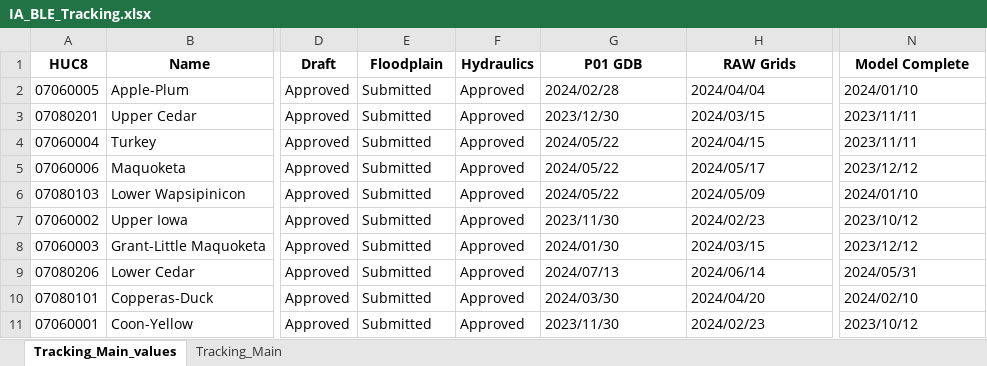
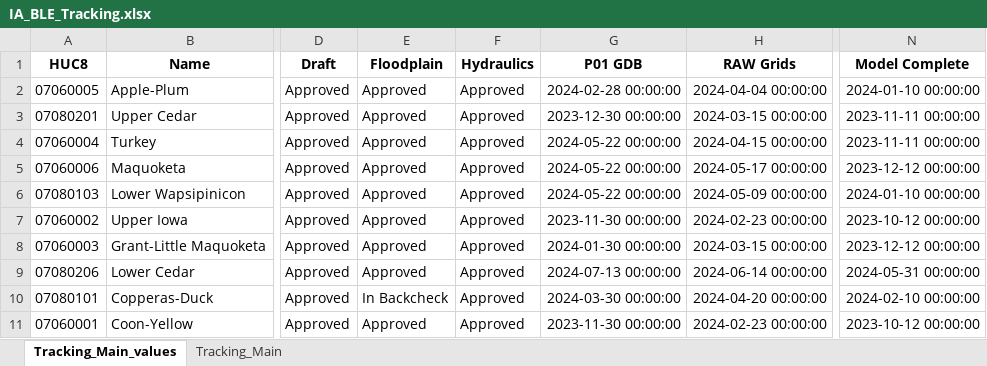
Before and after one commit to t968rs/IA_BLE_tracking, an Excel workbook: data/tables/IA_BLE_Tracking.xlsx, sheet Tracking_Main_values, drawn as a sheet; only a part is shown, gaps mark what is left out; values as stored, in another font and other column widths than the file's, no borders; the diff covers the shown part only; the diff names each change by its address in the sheet, - before the commit and + after, or states it on an @@ line.

Commit message:
FP statuses in Area 1A

```diff
--- a/data/tables/IA_BLE_Tracking.xlsx (sheet Tracking_Main_values)
+++ b/data/tables/IA_BLE_Tracking.xlsx (sheet Tracking_Main_values)
-E2:E9 (Floodplain): Submitted
+E2:E9 (Floodplain): Approved
-G2 (P01 GDB): 2024/02/28
+G2 (P01 GDB): 2024-02-28 00:00:00
-H2 (RAW Grids): 2024/04/04
+H2 (RAW Grids): 2024-04-04 00:00:00
-N2 (Model Complete): 2024/01/10
+N2 (Model Complete): 2024-01-10 00:00:00
-G3 (P01 GDB): 2023/12/30
+G3 (P01 GDB): 2023-12-30 00:00:00
-H3 (RAW Grids): 2024/03/15
+H3 (RAW Grids): 2024-03-15 00:00:00
-N3:N4 (Model Complete): 2023/11/11
+N3:N4 (Model Complete): 2023-11-11 00:00:00
-G4:G6 (P01 GDB): 2024/05/22
+G4:G6 (P01 GDB): 2024-05-22 00:00:00
-H4 (RAW Grids): 2024/04/15
+H4 (RAW Grids): 2024-04-15 00:00:00
-H5 (RAW Grids): 2024/05/17
+H5 (RAW Grids): 2024-05-17 00:00:00
-N5 (Model Complete): 2023/12/12
+N5 (Model Complete): 2023-12-12 00:00:00
-H6 (RAW Grids): 2024/05/09
+H6 (RAW Grids): 2024-05-09 00:00:00
-N6 (Model Complete): 2024/01/10
+N6 (Model Complete): 2024-01-10 00:00:00
-G7 (P01 GDB): 2023/11/30
+G7 (P01 GDB): 2023-11-30 00:00:00
-H7 (RAW Grids): 2024/02/23
+H7 (RAW Grids): 2024-02-23 00:00:00
-N7 (Model Complete): 2023/10/12
+N7 (Model Complete): 2023-10-12 00:00:00
-G8 (P01 GDB): 2024/01/30
+G8 (P01 GDB): 2024-01-30 00:00:00
-H8 (RAW Grids): 2024/03/15
+H8 (RAW Grids): 2024-03-15 00:00:00
-N8 (Model Complete): 2023/12/12
+N8 (Model Complete): 2023-12-12 00:00:00
-G9 (P01 GDB): 2024/07/13
+G9 (P01 GDB): 2024-07-13 00:00:00
-H9 (RAW Grids): 2024/06/14
+H9 (RAW Grids): 2024-06-14 00:00:00
-N9 (Model Complete): 2024/05/31
+N9 (Model Complete): 2024-05-31 00:00:00
-E10 (Floodplain): Submitted
+E10 (Floodplain): In Backcheck
-G10 (P01 GDB): 2024/03/30
+G10 (P01 GDB): 2024-03-30 00:00:00
-H10 (RAW Grids): 2024/04/20
+H10 (RAW Grids): 2024-04-20 00:00:00
-N10 (Model Complete): 2024/02/10
+N10 (Model Complete): 2024-02-10 00:00:00
-E11 (Floodplain): Submitted
+E11 (Floodplain): Approved
-G11 (P01 GDB): 2023/11/30
+G11 (P01 GDB): 2023-11-30 00:00:00
-H11 (RAW Grids): 2024/02/23
+H11 (RAW Grids): 2024-02-23 00:00:00
-N11 (Model Complete): 2023/10/12
+N11 (Model Complete): 2023-10-12 00:00:00
```
Also changed, not shown: 49 edited cells elsewhere in this sheet, sheet Tracking_Main, 2 other files.
